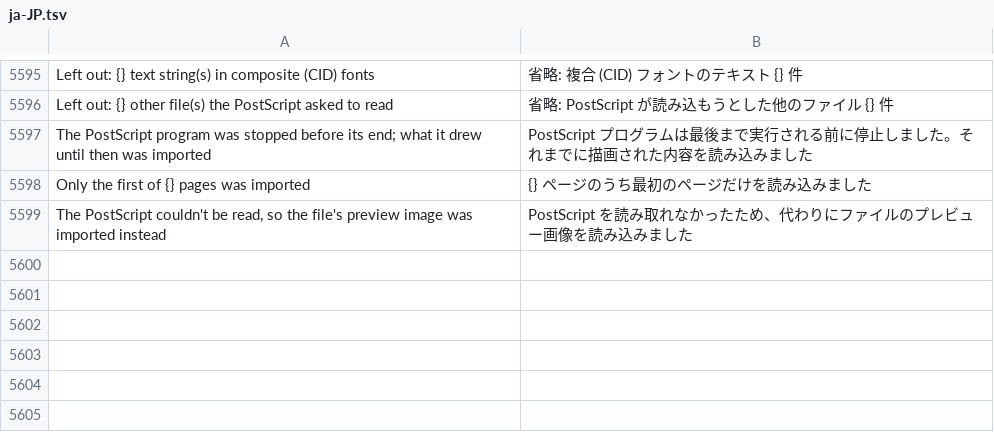
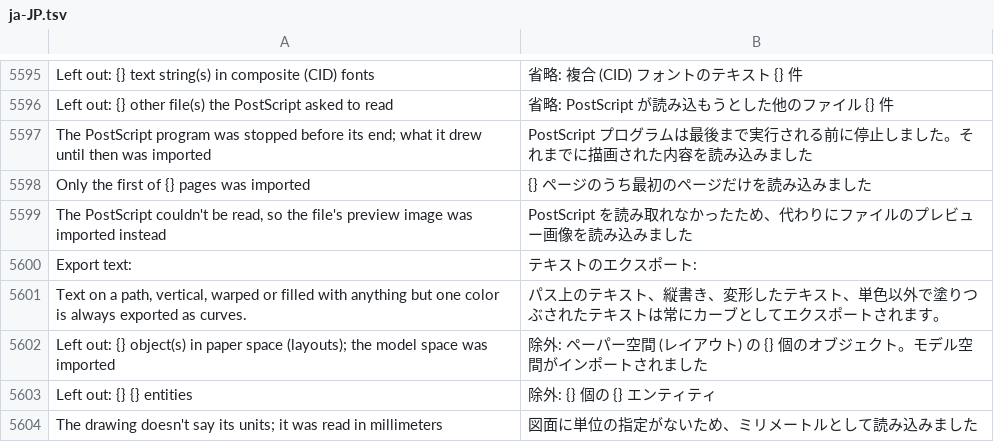
Before and after one commit to toim22/AnyVector, a TSV file: crates/anyvector/assets/i18n/ja-JP.tsv, drawn as a sheet; only a part is shown, gaps mark what is left out.

```diff
--- a/crates/anyvector/assets/i18n/ja-JP.tsv
+++ b/crates/anyvector/assets/i18n/ja-JP.tsv
@@ -5599 +5599,6 @@ Only the first of {} pages was imported	{} ページのうち最初のページ
 The PostScript couldn't be read, so the file's preview image was imported instead	PostScript を読み取れなかったため、代わりにファイルのプレビュー画像を読み込みました
+Export text:	テキストのエクスポート:
+Text on a path, vertical, warped or filled with anything but one color is always exported as curves.	パス上のテキスト、縦書き、変形したテキスト、単色以外で塗りつぶされたテキストは常にカーブとしてエクスポートされます。
+Left out: {} object(s) in paper space (layouts); the model space was imported	除外: ペーパー空間 (レイアウト) の {} 個のオブジェクト。モデル空間がインポートされました
+Left out: {} {} entities	除外: {} 個の {} エンティティ
+The drawing doesn't say its units; it was read in millimeters	図面に単位の指定がないため、ミリメートルとして読み込みました
```
Also changed, not shown: crates/anyvector/assets/i18n/de-DE.tsv, crates/anyvector/assets/i18n/fr-FR.tsv, 22 other files.
